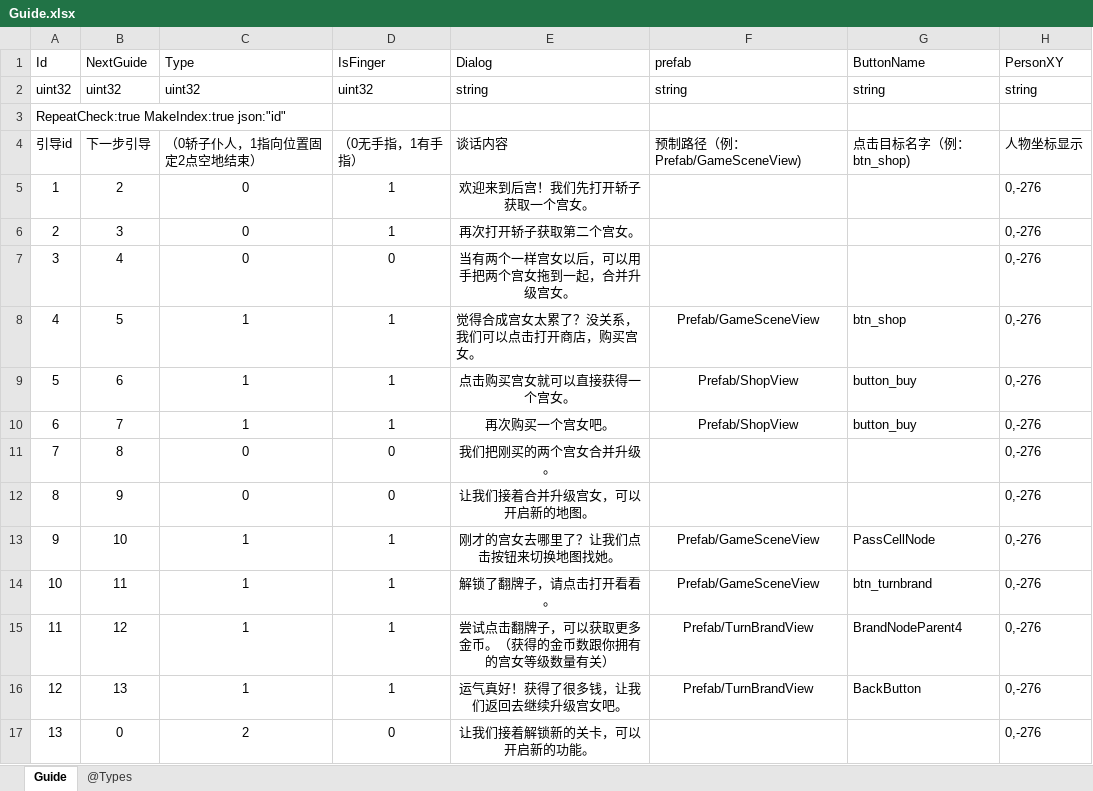
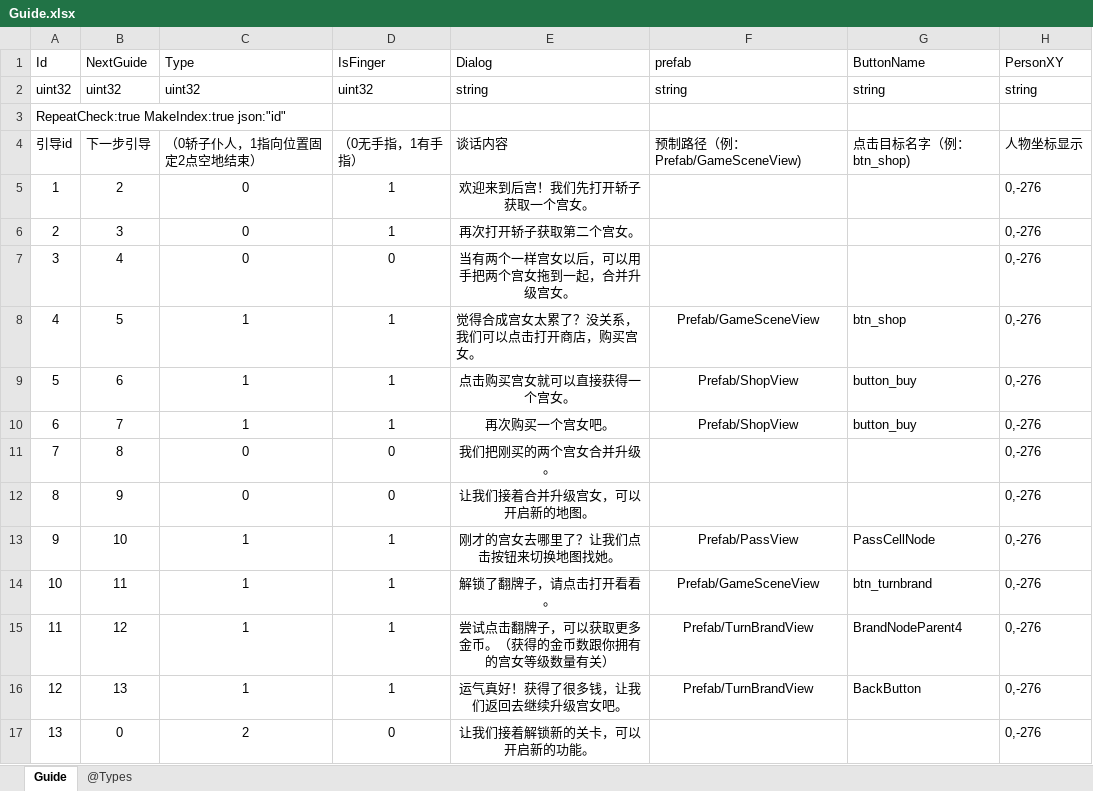
Before and after one commit to gaozhengshuang/familyfight, an Excel workbook: docs/excel/Guide.xlsx, sheet Guide, drawn as a sheet; values as stored, in another font and other column widths than the file's, no borders; the diff names each change by its address in the sheet, - before the commit and + after, or states it on an @@ line.

Commit message:
表格提交

```diff
--- a/docs/excel/Guide.xlsx (sheet Guide)
+++ b/docs/excel/Guide.xlsx (sheet Guide)
-F13 (prefab): Prefab/GameSceneView
+F13 (prefab): Prefab/PassView
```
